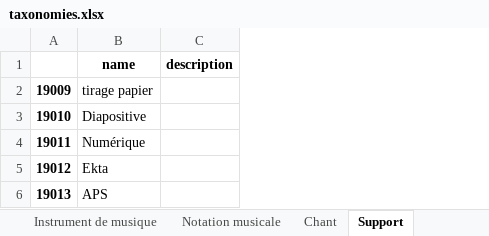
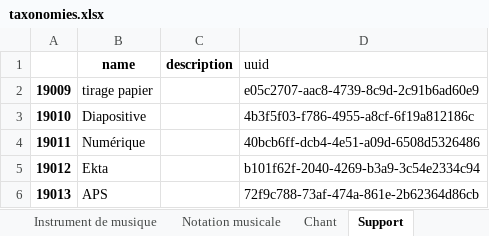
Before and after one commit to Amleth/euterpe-data, an Excel workbook: input/taxonomies.xlsx, sheet Support, drawn as a sheet; values as stored, in another font and other column widths than the file's, no borders; the diff names each change by its address in the sheet, - before the commit and + after, or states it on an @@ line.

```diff
--- a/input/taxonomies.xlsx (sheet Support)
+++ b/input/taxonomies.xlsx (sheet Support)
+column D (uuid), rows 2-6: e05c2707-aac8-4739-8c9d-2c91b6ad60e9 | 4b3f5f03-f786-4955-a8cf-6f19a812186c | 40bcb6ff-dcb4-4e51-a09d-6508d5326486 | b101f62f-2040-4269-b3a9-3c54e2334c94 | 72f9c788-73af-474a-861e-2b62364d86cb
```
Also changed, not shown: sheet Thème, sheet Type oeuvre, sheet Chant, sheet Domaine, sheet spécialité, sheet École, 4 more sheets, other sheet tabs, 4 other files.
